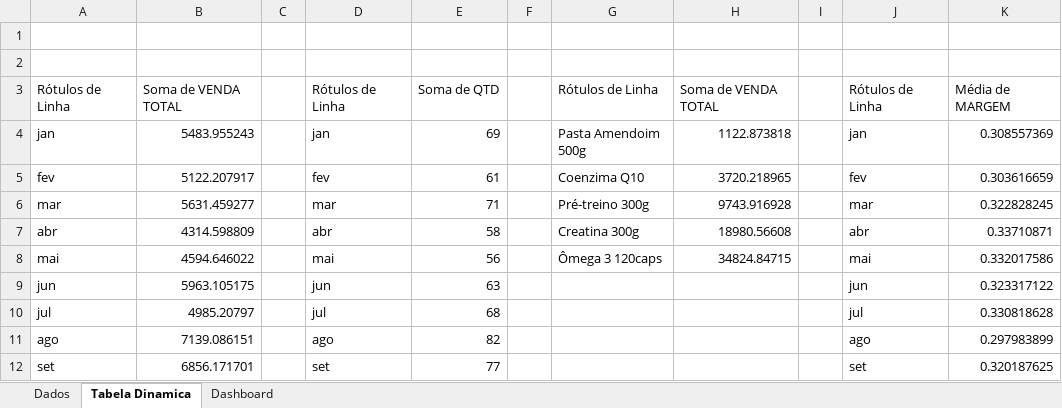
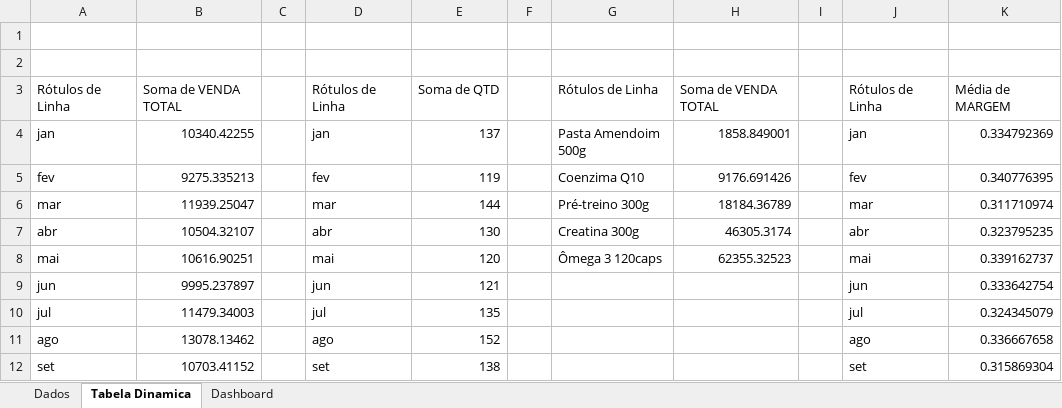
Before and after one commit to MarceloMarquesdeLima/Dashboard_Excel, an Excel workbook: Pasta1.xlsx, sheet Tabela Dinamica, drawn as a sheet; only a part is shown; values as stored, in another font and other column widths than the file's, no borders; the diff covers the shown part only; the diff names each change by its address in the sheet, - before the commit and + after, or states it on an @@ line.

```diff
--- a/Pasta1.xlsx (sheet Tabela Dinamica)
+++ b/Pasta1.xlsx (sheet Tabela Dinamica)
-B4: 5483.955243
+B4: 10340.42255
-E4: 69
+E4: 137
-H4: 1122.873818
+H4: 1858.849001
-K4: 0.308557369
+K4: 0.334792369
-B5: 5122.207917
+B5: 9275.335213
-E5: 61
+E5: 119
-H5: 3720.218965
+H5: 9176.691426
-K5: 0.303616659
+K5: 0.340776395
-B6: 5631.459277
+B6: 11939.25047
-E6: 71
+E6: 144
-H6: 9743.916928
+H6: 18184.36789
-K6: 0.322828245
+K6: 0.311710974
-B7: 4314.598809
+B7: 10504.32107
-E7: 58
+E7: 130
-H7: 18980.56608
+H7: 46305.3174
-K7: 0.33710871
+K7: 0.323795235
-B8: 4594.646022
+B8: 10616.90251
-E8: 56
+E8: 120
-H8: 34824.84715
+H8: 62355.32523
-K8: 0.332017586
+K8: 0.339162737
-B9: 5963.105175
+B9: 9995.237897
-E9: 63
+E9: 121
-K9: 0.323317122
+K9: 0.333642754
-B10: 4985.20797
+B10: 11479.34003
-E10: 68
+E10: 135
-K10: 0.330818628
+K10: 0.324345079
-B11: 7139.086151
+B11: 13078.13462
-E11: 82
+E11: 152
-K11: 0.297983899
+K11: 0.336667658
-B12: 6856.171701
+B12: 10703.41152
-E12: 77
+E12: 138
-K12: 0.320187625
+K12: 0.315869304
```
Also changed, not shown: 9 edited cells elsewhere in this sheet, charts or pictures, 1 other file.
